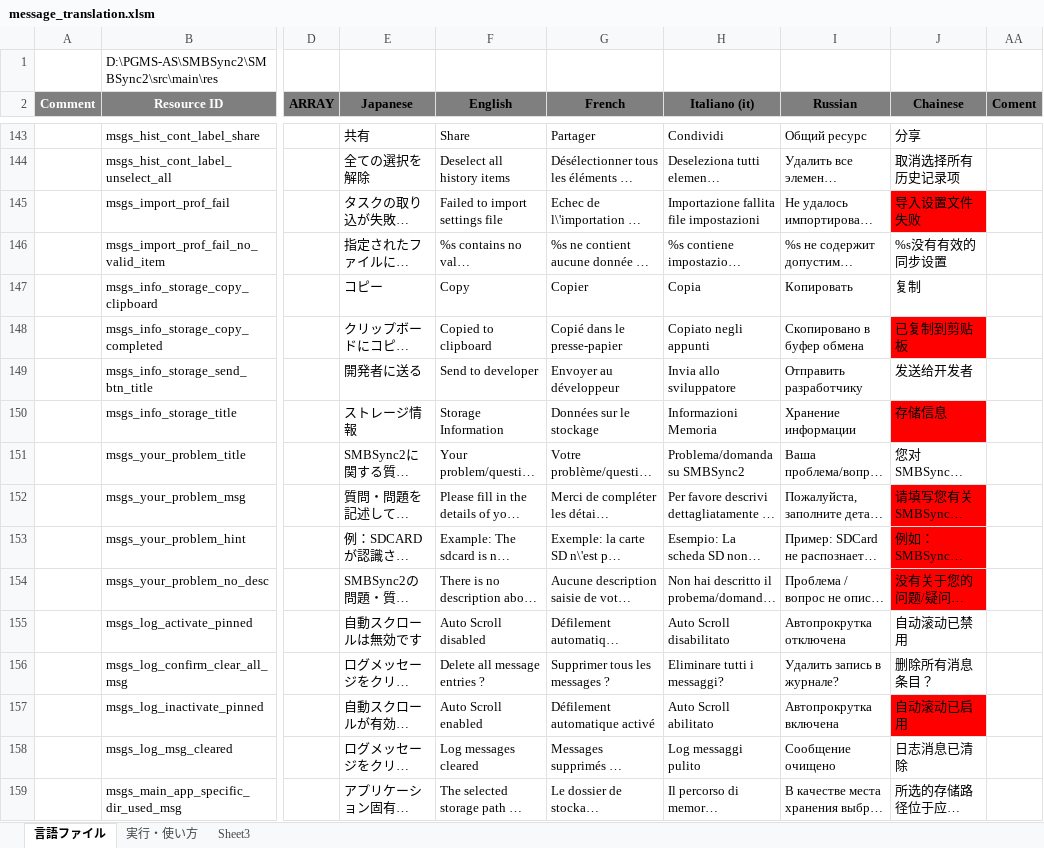
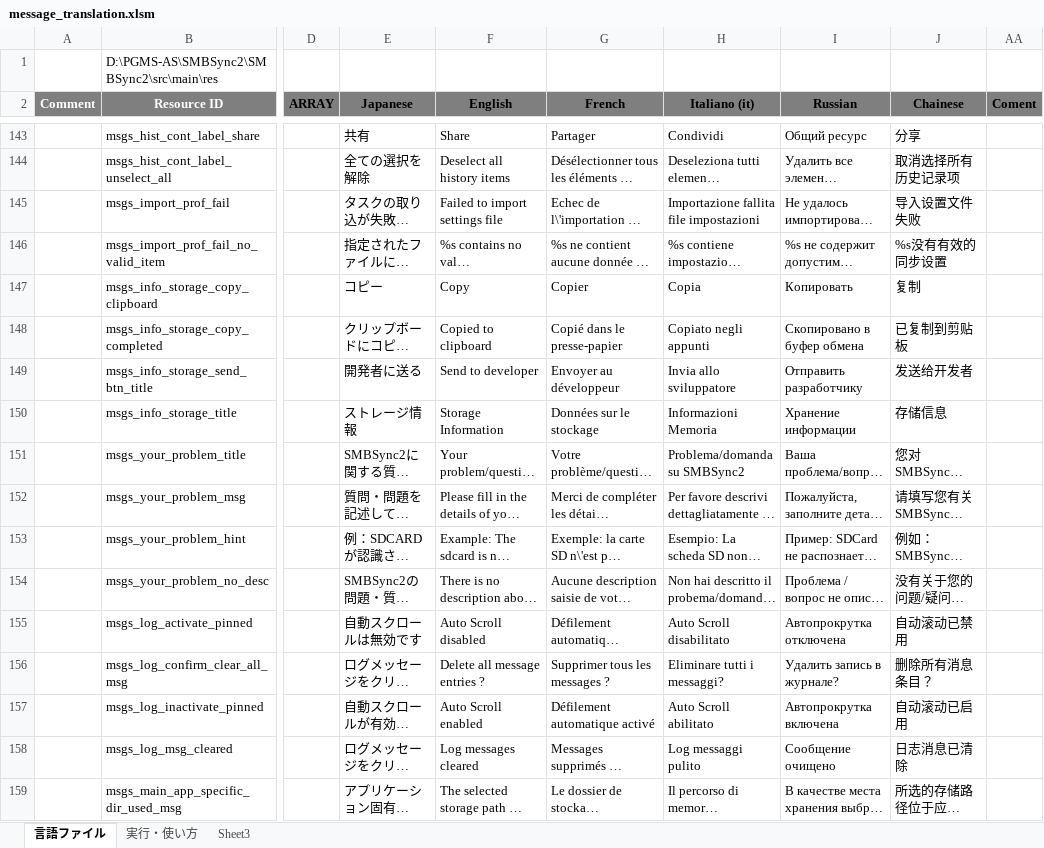
Before and after one commit to Sentaroh/SMBSync2, an Excel workbook: message_translation.xlsm, sheet 言語ファイル, drawn as a sheet; only a part is shown, gaps mark what is left out; long unchanged cells end in …; values as stored, in another font and other column widths than the file's, no borders; charts and pictures not drawn; the diff covers the shown part only; the diff names each change by its address in the sheet, - before the commit and + after, or states it on an @@ line.

```diff
--- a/message_translation.xlsm (sheet 言語ファイル)
+++ b/message_translation.xlsm (sheet 言語ファイル)
-J145 fill: #FF0000
+J145 fill: none
-J148 fill: #FF0000
+J148 fill: none
-J150 fill: #FF0000
+J150 fill: none
-J152:J154 fill: #FF0000
+J152:J154 fill: none
-J157 fill: #FF0000
+J157 fill: none
```
Also changed, not shown: cell formats elsewhere in this sheet, charts or pictures.
